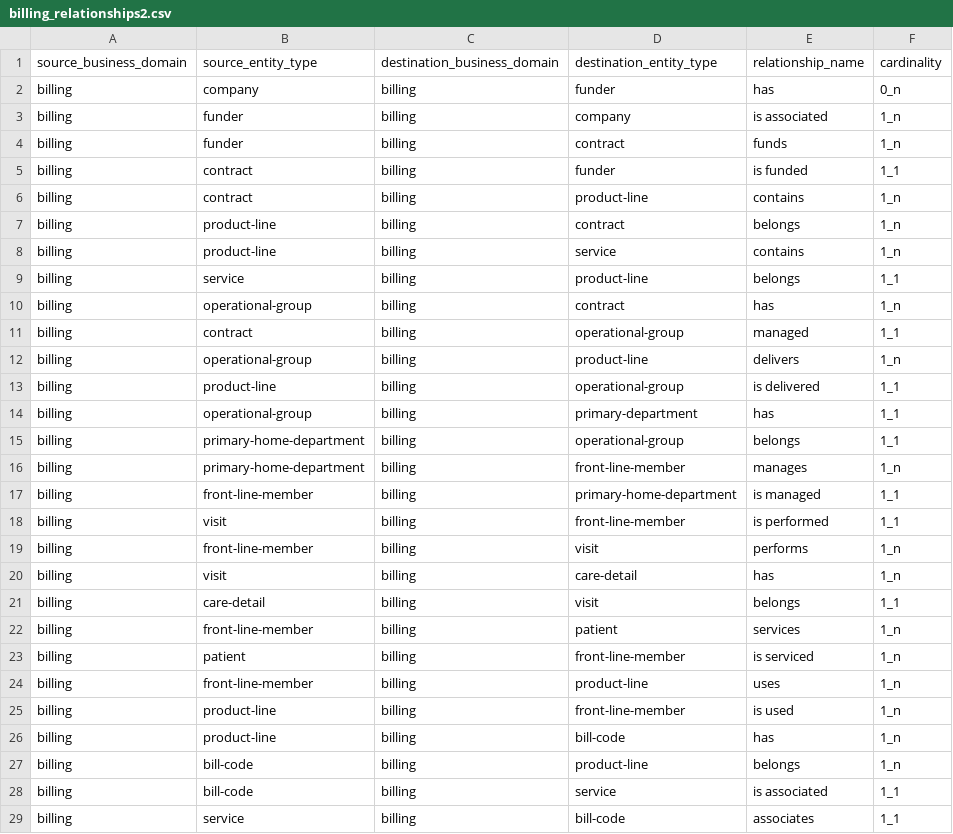
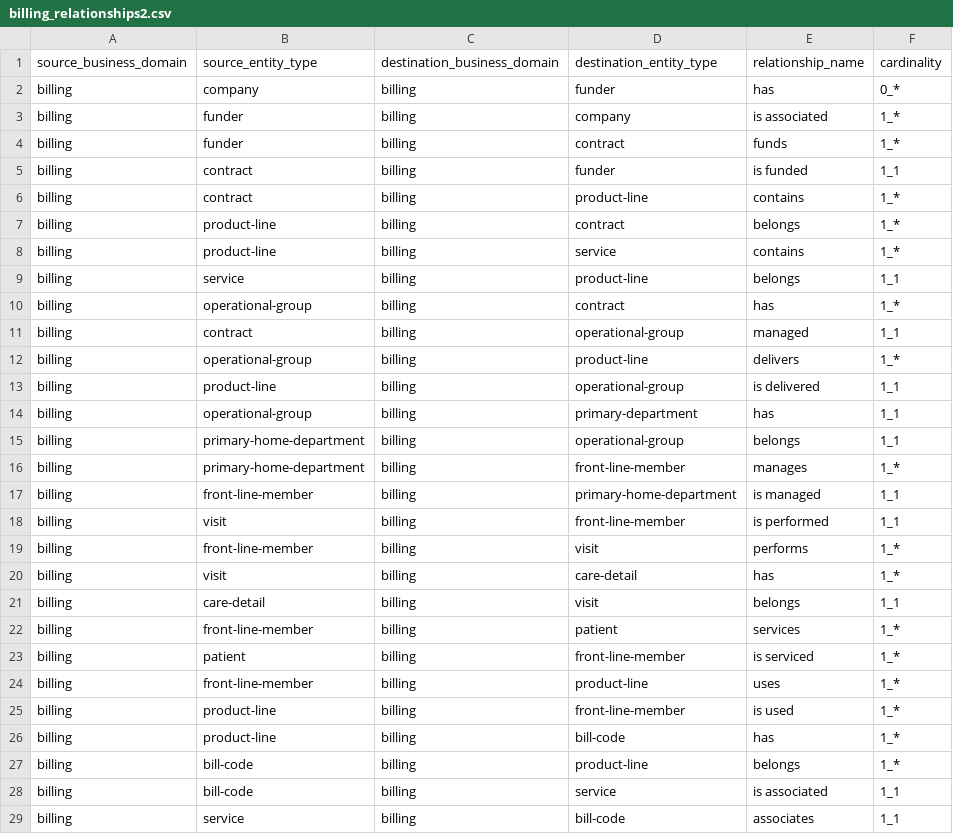
Before and after one commit to SergioF1234/SE, a CSV file: billing_relationships2.csv, drawn as a sheet; only a part is shown; the diff covers the shown part only.

Commit message:
Update billing_relationships2.csv
change from 1_n to 1_*

```diff
--- a/billing_relationships2.csv
+++ b/billing_relationships2.csv
@@ -1,13 +1,13 @@
 source_business_domain,source_entity_type,destination_business_domain,destination_entity_type,relationship_name,cardinality
-billing,company,billing,funder,has,0_n
-billing,funder,billing,company,is associated,1_n
-billing,funder,billing,contract,funds,1_n
+billing,company,billing,funder,has,0_*
+billing,funder,billing,company,is associated,1_*
+billing,funder,billing,contract,funds,1_*
 billing,contract,billing,funder,is funded,1_1
-billing,contract,billing,product-line,contains,1_n
-billing,product-line,billing,contract,belongs,1_n
-billing,product-line,billing,service,contains,1_n
+billing,contract,billing,product-line,contains,1_*
+billing,product-line,billing,contract,belongs,1_*
+billing,product-line,billing,service,contains,1_*
 billing,service,billing,product-line,belongs,1_1
-billing,operational-group,billing,contract,has,1_n
+billing,operational-group,billing,contract,has,1_*
 billing,contract,billing,operational-group,managed,1_1
-billing,operational-group,billing,product-line,delivers,1_n
+billing,operational-group,billing,product-line,delivers,1_*
 billing,product-line,billing,operational-group,is delivered,1_1
@@ -15,14 +15,14 @@ billing,operational-group,billing,primary-department,has,1_1
 billing,primary-home-department,billing,operational-group,belongs,1_1
-billing,primary-home-department,billing,front-line-member,manages,1_n
+billing,primary-home-department,billing,front-line-member,manages,1_*
 billing,front-line-member,billing,primary-home-department,is managed,1_1
 billing,visit,billing,front-line-member,is performed,1_1
-billing,front-line-member,billing,visit,performs,1_n
-billing,visit,billing,care-detail,has,1_n
+billing,front-line-member,billing,visit,performs,1_*
+billing,visit,billing,care-detail,has,1_*
 billing,care-detail,billing,visit,belongs,1_1
-billing,front-line-member,billing,patient,services,1_n
-billing,patient,billing,front-line-member,is serviced,1_n
-billing,front-line-member,billing,product-line,uses,1_n
-billing,product-line,billing,front-line-member,is used,1_n
-billing,product-line,billing,bill-code,has,1_n
-billing,bill-code,billing,product-line,belongs,1_n
+billing,front-line-member,billing,patient,services,1_*
+billing,patient,billing,front-line-member,is serviced,1_*
+billing,front-line-member,billing,product-line,uses,1_*
+billing,product-line,billing,front-line-member,is used,1_*
+billing,product-line,billing,bill-code,has,1_*
+billing,bill-code,billing,product-line,belongs,1_*
 billing,bill-code,billing,service,is associated,1_1
```
Also changed, not shown: 15 edited cells elsewhere in this file.
